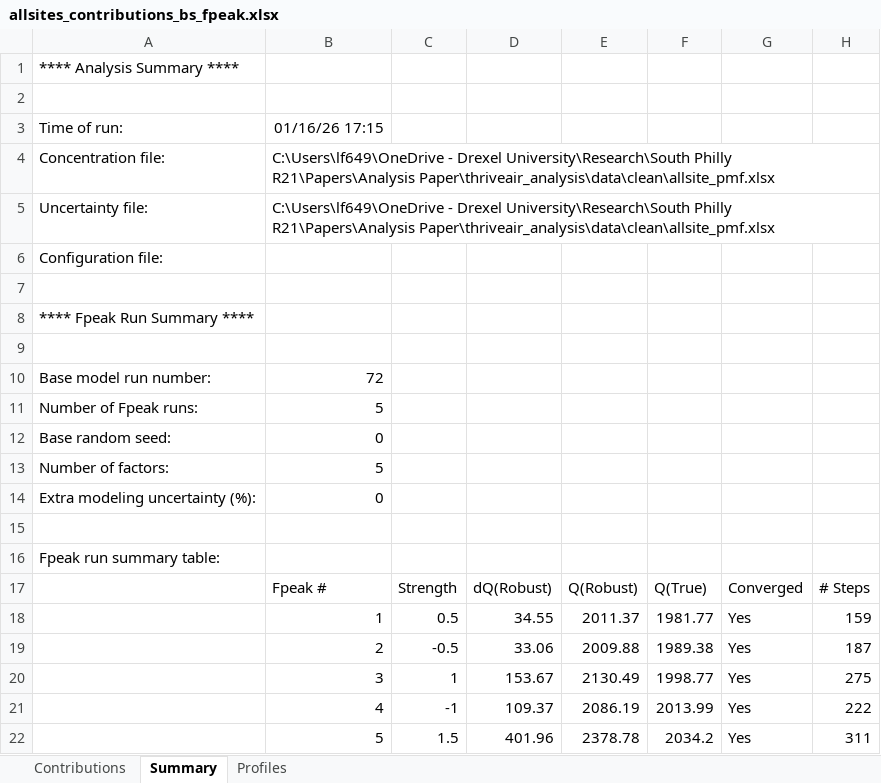
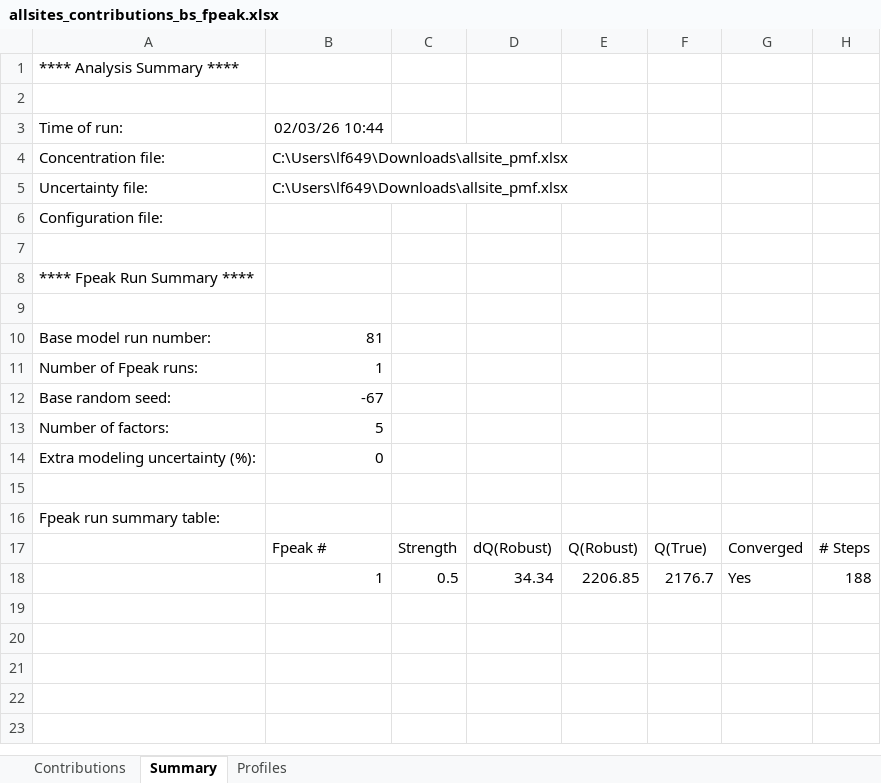
Before and after one commit to Lfrueh/thriveair_analysis, an Excel workbook: results/interim_results/pmf_results/allsites_contributions_bs_fpeak.xlsx, sheet Summary, drawn as a sheet; values as stored, in another font and other column widths than the file's, no borders; removed rows and columns are numbered as before the commit, all else as after; the diff names each change by its address in the sheet, - before the commit and + after, or states it on an @@ line.

Commit message:
comparing data

```diff
--- a/results/interim_results/pmf_results/allsites_contributions_bs_fpeak.xlsx (sheet Summary)
+++ b/results/interim_results/pmf_results/allsites_contributions_bs_fpeak.xlsx (sheet Summary)
-B3: 01/16/26 17:15
+B3: 02/03/26 10:44
-B4:B5: C:\Users\lf649\OneDrive - Drexel University\Research\South Philly R21\Papers\Analysis Paper\thriveair_analysis\data\clean\allsite_pmf.xlsx
+B4:B5: C:\Users\lf649\Downloads\allsite_pmf.xlsx
-B10: 72
+B10: 81
-B11: 5
+B11: 1
-B12: 0
+B12: -67
-row 18:  | 1 | 0.5 | 34.55 | 2011.37 | 1981.77 | Yes | 159
-row 19:  | 2 | -0.5 | 33.06 | 2009.88 | 1989.38 | Yes | 187
-row 20:  | 3 | 1 | 153.67 | 2130.49 | 1998.77 | Yes | 275
-row 21:  | 4 | -1 | 109.37 | 2086.19 | 2013.99 | Yes | 222
-row 22:  | 5 | 1.5 | 401.96 | 2378.78 | 2034.2 | Yes | 311
+row 18:  | 1 | 0.5 | 34.34 | 2206.85 | 2176.7 | Yes | 188
```
Also changed, not shown: sheet Contributions, sheet Profiles, results/interim_results/pmf_results/allsites_pmf_bs_fpeak.xlsx, results/interim_results/pmf_results/stationary_pmf_bs_fpeak.xlsx, 39 other files.
